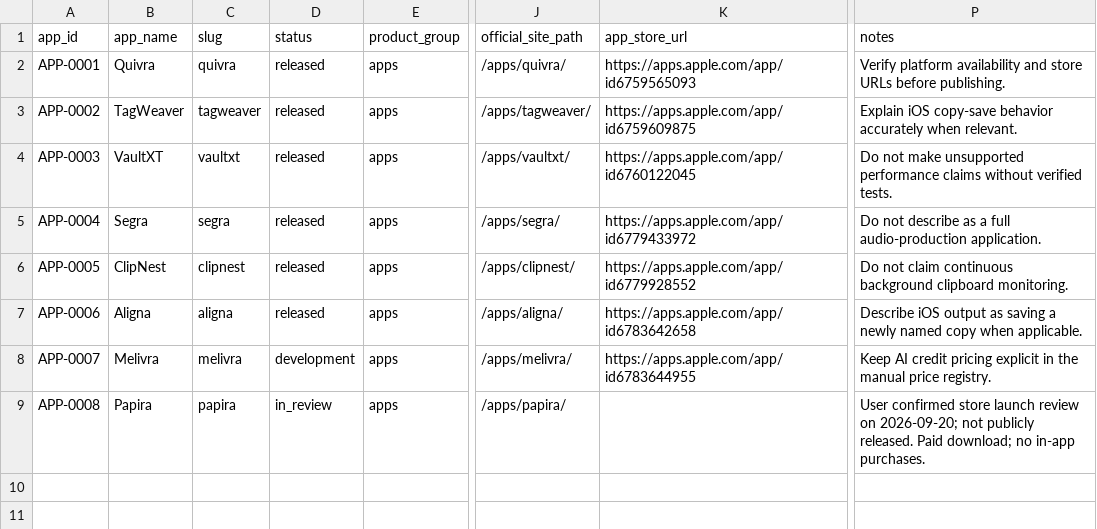
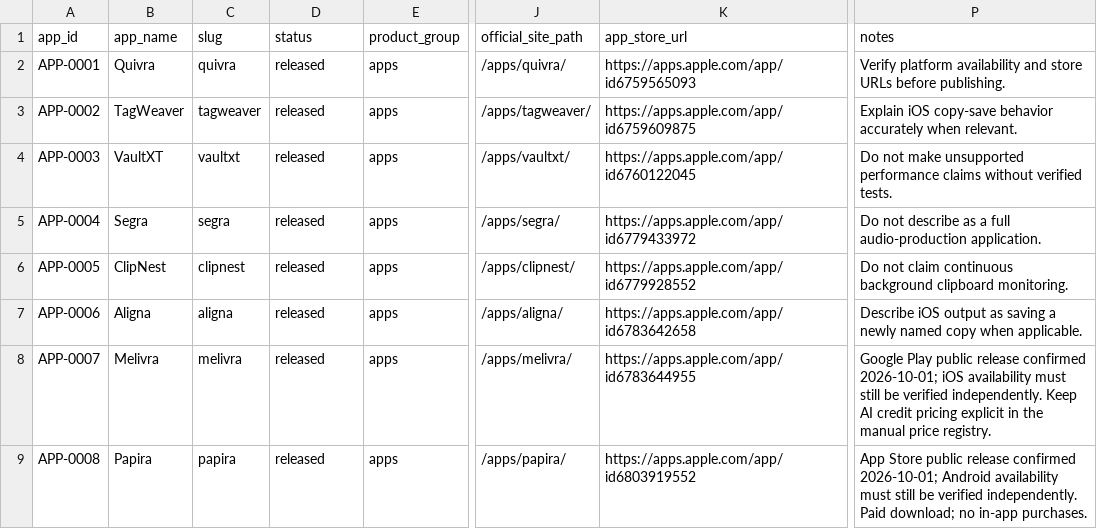
Before and after one commit to onnellab/onnel-content-engine, a CSV file: data/apps_registry.csv, drawn as a sheet; only a part is shown, gaps mark what is left out; the diff names each change by its address in the sheet, - before the commit and + after, or states it on an @@ line.

Commit message:
Correct Melivra and Papira release status

```diff
--- a/data/apps_registry.csv
+++ b/data/apps_registry.csv
-D8 (status): development
+D8 (status): released
-P8 (notes): Keep AI…
+P8 (notes): Google Play public release confirmed 2026-10-01; iOS availability must still be verified independently. Keep AI…
-D9 (status): in_review
+D9 (status): released
-K9 (app_store_url): (empty)
+K9 (app_store_url): https://apps.apple.com/app/id6803919552
-P9 (notes): User confirmed store launch review on 2026-09-20; not publicly released. Paid download;…
+P9 (notes): App Store public release confirmed 2026-10-01; Android availability must still be verified independently. Paid download;…
```
Also changed, not shown: 2 other files.
